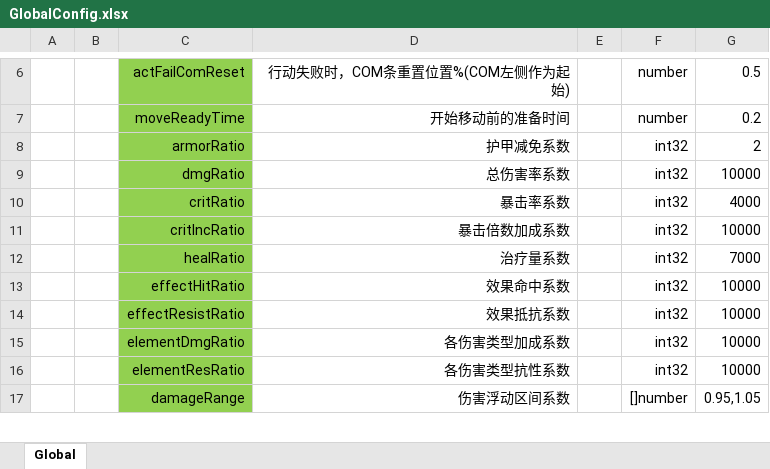
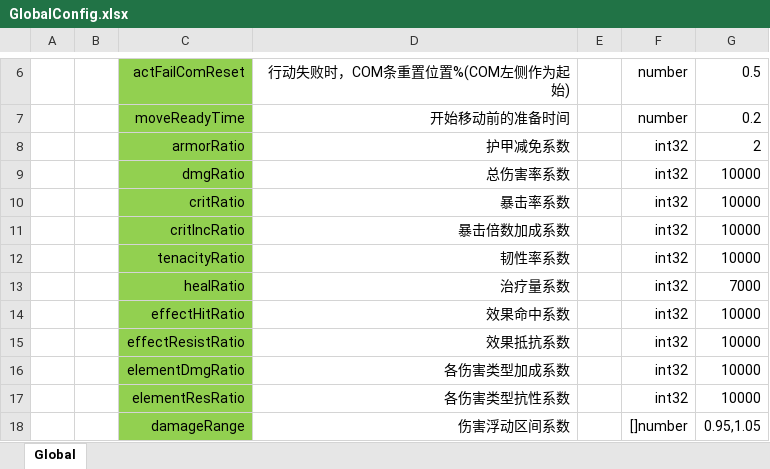
Before and after one commit to east-eden/server, an Excel workbook: config/excel/GlobalConfig.xlsx, sheet Global, drawn as a sheet; only a part is shown, gaps mark what is left out; values as stored, in another font and other column widths than the file's, no borders; the diff names each change by its address in the sheet, - before the commit and + after, or states it on an @@ line.

```diff
--- a/config/excel/GlobalConfig.xlsx (sheet Global)
+++ b/config/excel/GlobalConfig.xlsx (sheet Global)
-G10: 4000
+G10: 10000
+row 12:  |  | tenacityRatio | 韧性率系数 |  | int32 | 10000
```
Also changed, not shown: config/excel/UnitGroup.xlsx, 5 other files.
